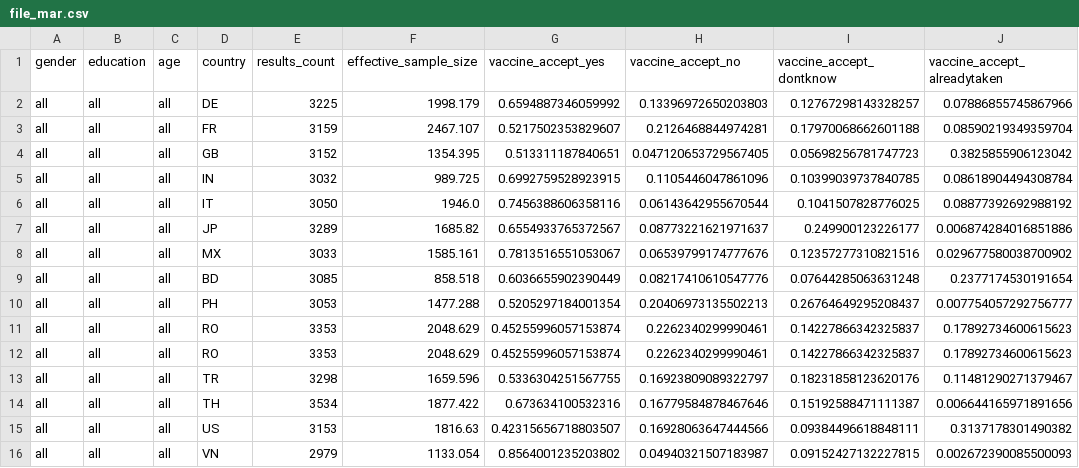
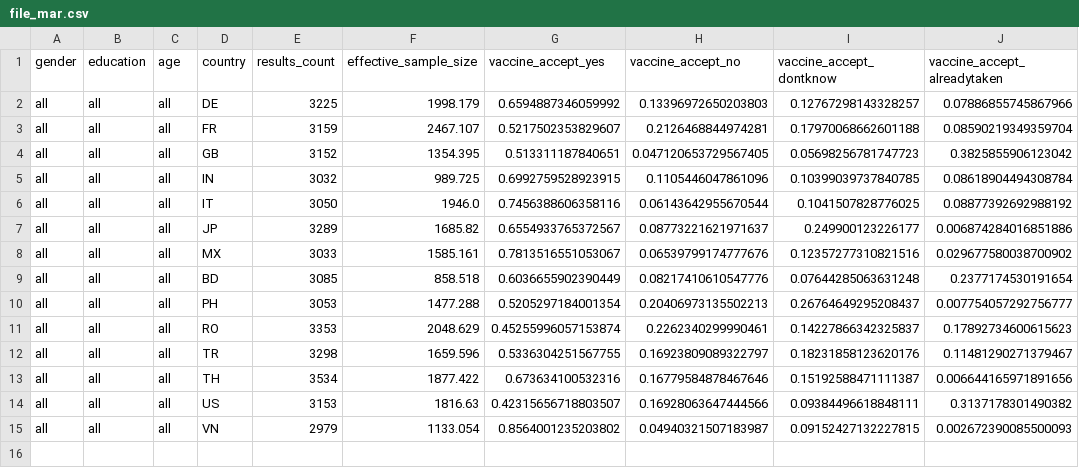
Before and after one commit to LasinLasin/COVID19, a CSV file: file_mar.csv, drawn as a sheet; the diff names each change by its address in the sheet, - before the commit and + after, or states it on an @@ line.

Commit message:
Update file_mar.csv

```diff
--- a/file_mar.csv
+++ b/file_mar.csv
-row 12: all | all | all | RO | 3353 | 2048.629 | 0.45255996057153874 | 0.2262340299990461 | 0.14227866342325837 | 0.17892734600615623
```
